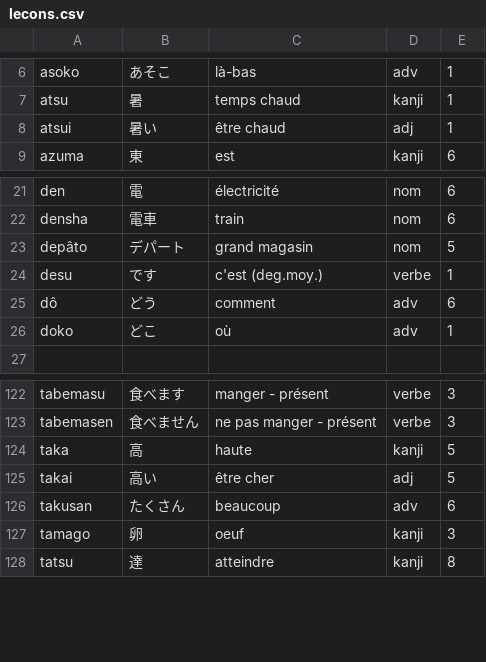
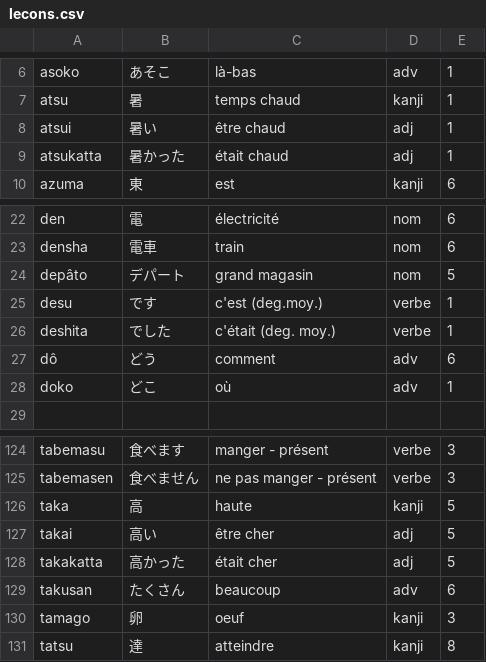
Before and after one commit to fdadeau/japonais, a CSV file: js/lecons.csv, drawn as a sheet; only a part is shown, gaps mark what is left out; the diff names each change by its address in the sheet, - before the commit and + after, or states it on an @@ line.

Commit message:
réglage taille de police + lecon 8

```diff
--- a/js/lecons.csv
+++ b/js/lecons.csv
+row 9: atsukatta | 暑かった | était chaud | adj | 1
+row 26: deshita | でした | c'était (deg. moy.) | verbe | 1
+row 128: takakatta | 高かった | était cher | adj | 5
```
Also changed, not shown: 1 other file.
